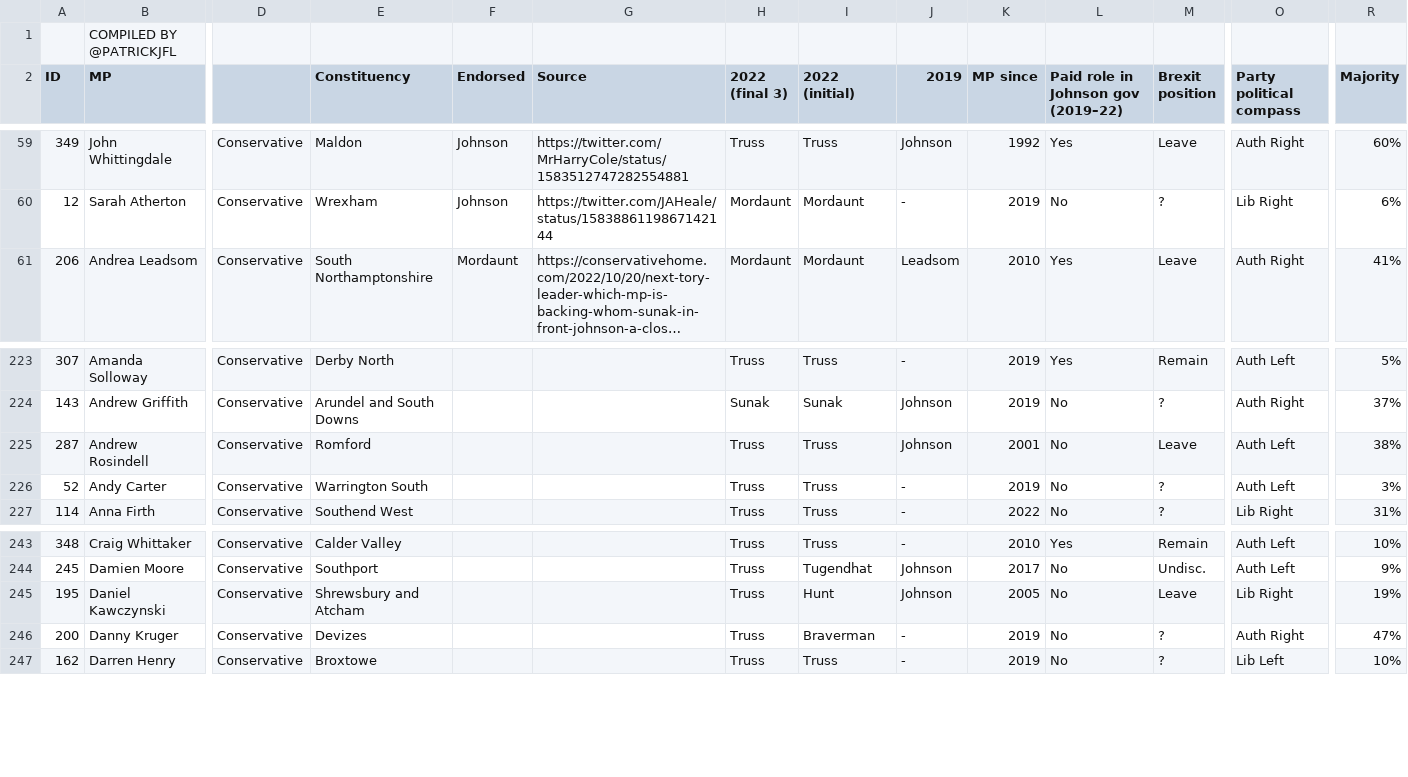
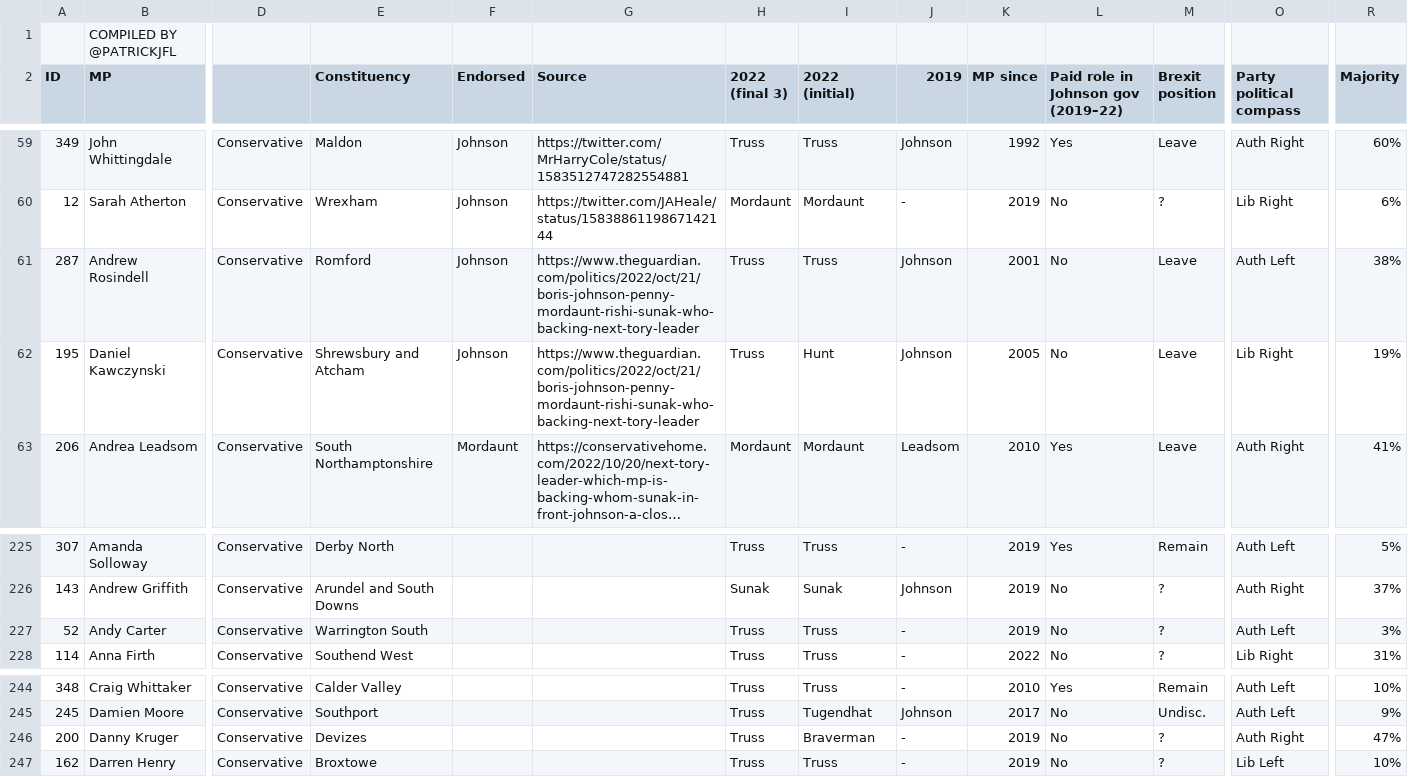
Before and after one commit to tomviner/scrape-tory-nominations, a CSV file: smarkets-endorsements.csv, drawn as a sheet; only a part is shown, gaps mark what is left out; long unchanged cells end in …; removed rows and columns are numbered as before the commit, all else as after; rows hold the shown columns only; the diff names each change by its address in the sheet, - before the commit and + after, or states it on an @@ line.

```diff
--- a/smarkets-endorsements.csv
+++ b/smarkets-endorsements.csv
+row 61: 287 | Andrew Rosindell | Conservative | Romford | Johnson | https://www.theguardian.com/politics/2022/oct/21/boris-johnson-penny-mordaunt-rishi-sunak-who-backing-next-tory-leader | Truss | Truss | Johnson | 2001 | No | Leave | Auth Left | 38%
+row 62: 195 | Daniel Kawczynski | Conservative | Shrewsbury and Atcham | Johnson | https://www.theguardian.com/politics/2022/oct/21/boris-johnson-penny-mordaunt-rishi-sunak-who-backing-next-tory-leader | Truss | Hunt | Johnson | 2005 | No | Leave | Lib Right | 19%
-row 225: 287 | Andrew Rosindell | Conservative | Romford |  |  | Truss | Truss | Johnson | 2001 | No | Leave | Auth Left | 38%
-row 245: 195 | Daniel Kawczynski | Conservative | Shrewsbury and Atcham |  |  | Truss | Hunt | Johnson | 2005 | No | Leave | Lib Right | 19%
```
Also changed, not shown: smarkets-leaderboard.csv.
